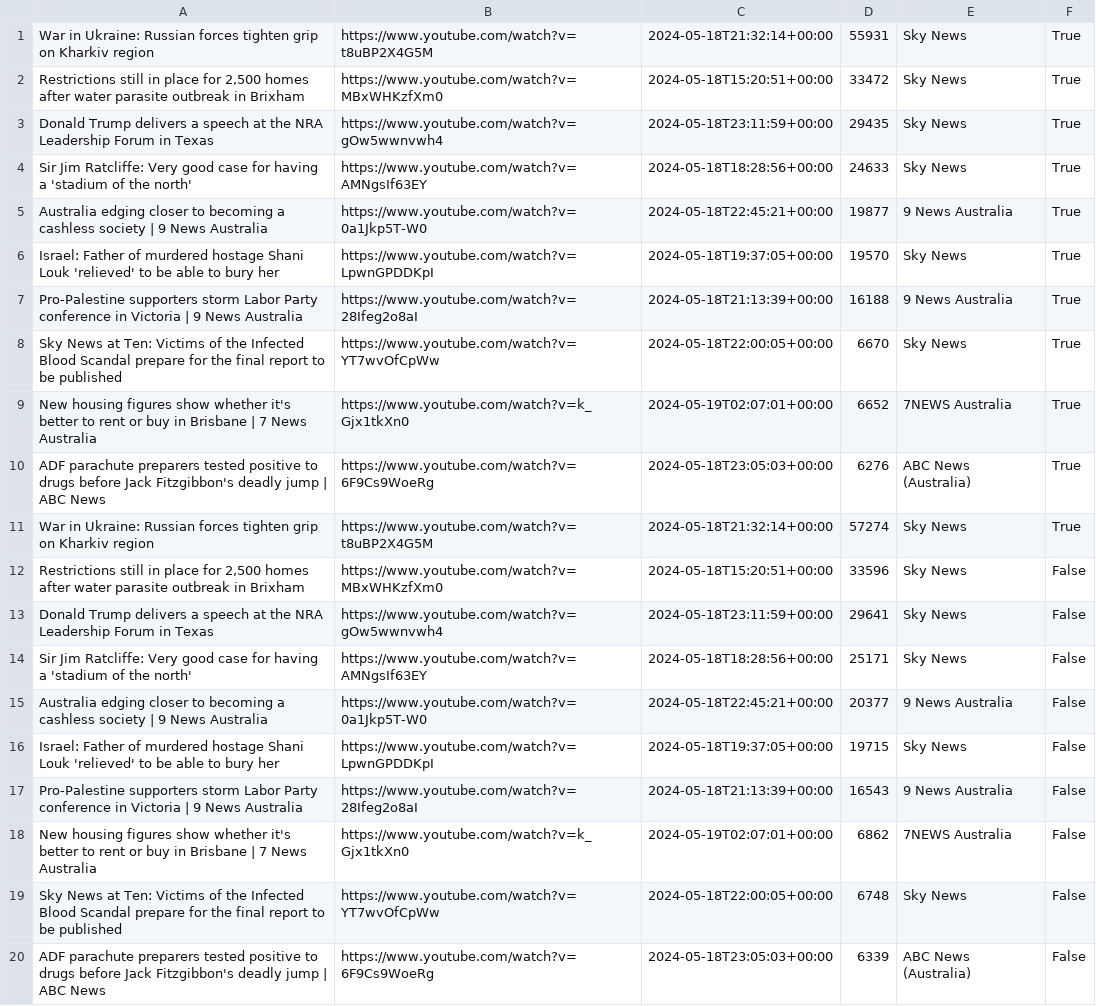
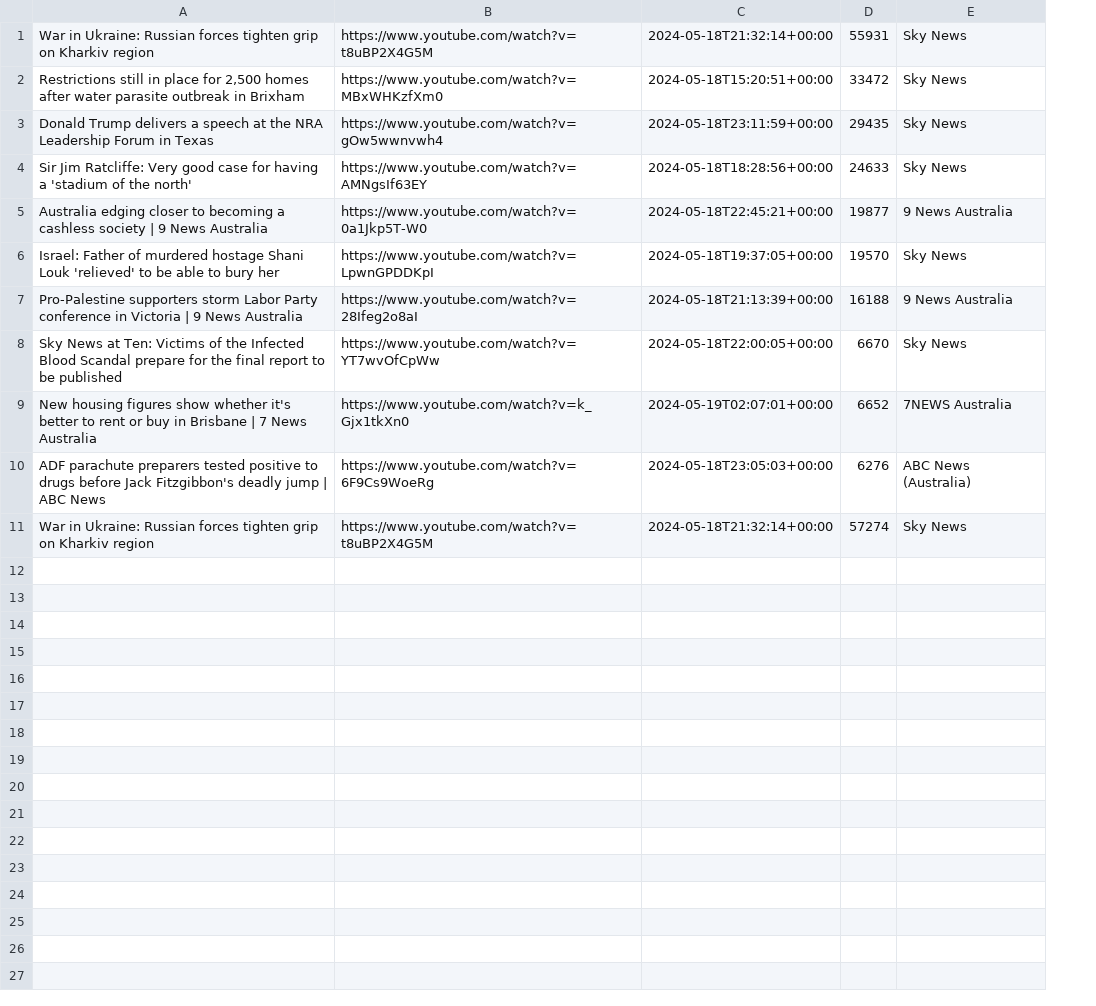
Before and after one commit to alexlaverty/aussienewsvideos, a CSV file: videos.csv, drawn as a sheet; the diff names each change by its address in the sheet, - before the commit and + after, or states it on an @@ line.

```diff
--- a/videos.csv
+++ b/videos.csv
-column F, rows 1-11: all True
-row 12: Restrictions still in place for 2,500 homes after water parasite outbreak in Brixham | https://www.youtube.com/watch?v=MBxWHKzfXm0 | 2024-05-18T15:20:51+00:00 | 33596 | Sky News | False
-row 13: Donald Trump delivers a speech at the NRA Leadership Forum in Texas | https://www.youtube.com/watch?v=gOw5wwnvwh4 | 2024-05-18T23:11:59+00:00 | 29641 | Sky News | False
-row 14: Sir Jim Ratcliffe: Very good case for having a 'stadium of the north' | https://www.youtube.com/watch?v=AMNgsIf63EY | 2024-05-18T18:28:56+00:00 | 25171 | Sky News | False
-row 15: Australia edging closer to becoming a cashless society | 9 News Australia | https://www.youtube.com/watch?v=0a1Jkp5T-W0 | 2024-05-18T22:45:21+00:00 | 20377 | 9 News Australia | False
-row 16: Israel: Father of murdered hostage Shani Louk 'relieved' to be able to bury her | https://www.youtube.com/watch?v=LpwnGPDDKpI | 2024-05-18T19:37:05+00:00 | 19715 | Sky News | False
-row 17: Pro-Palestine supporters storm Labor Party conference in Victoria | 9 News Australia | https://www.youtube.com/watch?v=28Ifeg2o8aI | 2024-05-18T21:13:39+00:00 | 16543 | 9 News Australia | False
-row 18: New housing figures show whether it's better to rent or buy in Brisbane | 7 News Australia | https://www.youtube.com/watch?v=k_Gjx1tkXn0 | 2024-05-19T02:07:01+00:00 | 6862 | 7NEWS Australia | False
-row 19: Sky News at Ten: Victims of the Infected Blood Scandal prepare for the final report to be published | https://www.youtube.com/watch?v=YT7wvOfCpWw | 2024-05-18T22:00:05+00:00 | 6748 | Sky News | False
-row 20: ADF parachute preparers tested positive to drugs before Jack Fitzgibbon's deadly jump | ABC News | https://www.youtube.com/watch?v=6F9Cs9WoeRg | 2024-05-18T23:05:03+00:00 | 6339 | ABC News (Australia) | False
```
Also changed, not shown: 2 other files.
